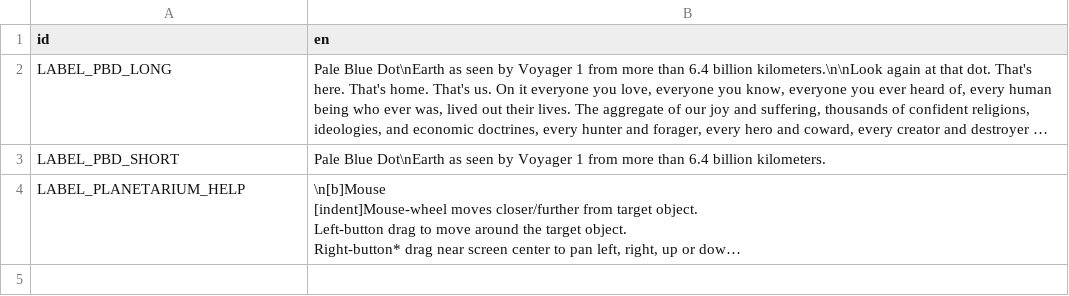
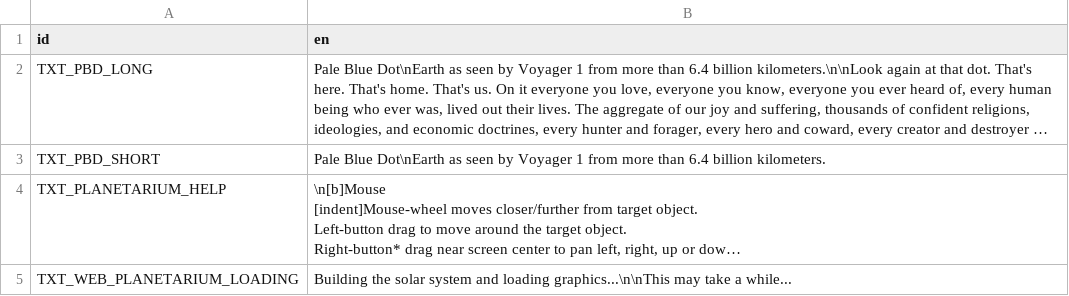
Before and after one commit to ivoyager/ivoyager, a CSV file: data/text/long_text.csv, drawn as a sheet; long unchanged cells end in …; the diff names each change by its address in the sheet, - before the commit and + after, or states it on an @@ line.

```diff
--- a/data/text/long_text.csv
+++ b/data/text/long_text.csv
-A2 (id): LABEL_PBD_LONG
+A2 (id): TXT_PBD_LONG
-A3 (id): LABEL_PBD_SHORT
+A3 (id): TXT_PBD_SHORT
-A4 (id): LABEL_PLANETARIUM_HELP
+A4 (id): TXT_PLANETARIUM_HELP
+row 5: TXT_WEB_PLANETARIUM_LOADING | Building the solar system and loading graphics...\n\nThis may take a while...
```
Also changed, not shown: data/text/gui_text.csv, 6 other files.
